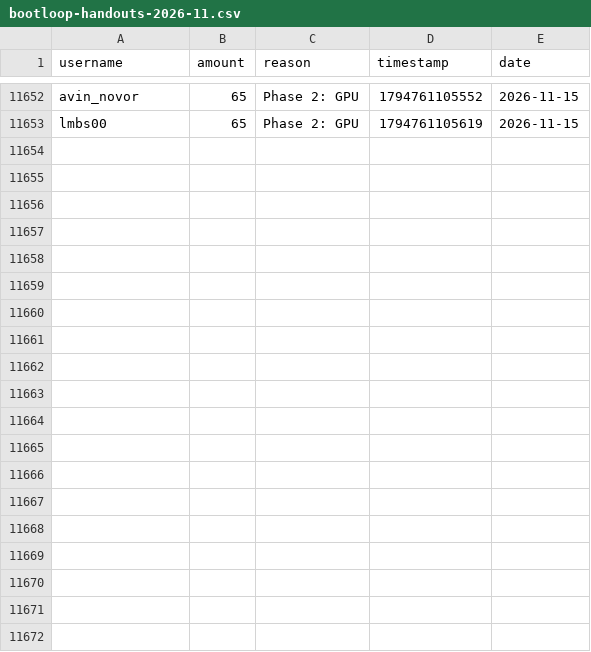
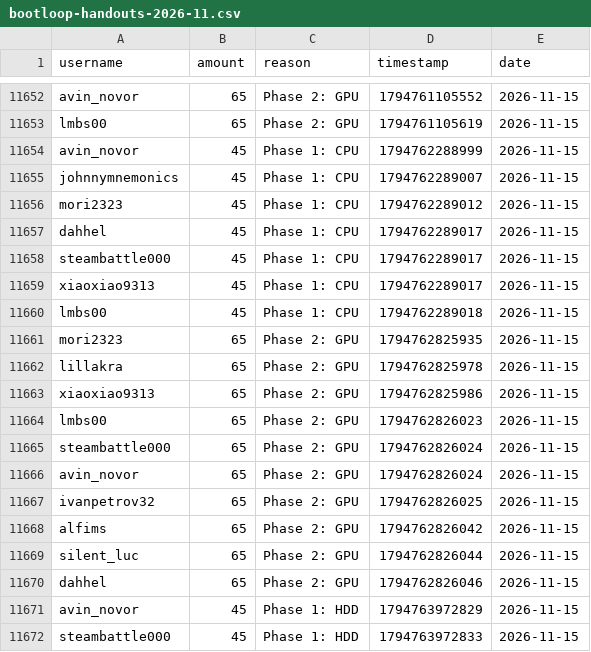
Before and after one commit to zosky/zoskyCube-archive, a CSV file: data/bootloop-handouts-2026-11.csv, drawn as a sheet; only a part is shown, gaps mark what is left out; the diff covers the shown part only.

Commit message:
CSV++ 2026-11 handouts[+39755] redeems[0] badges[0] vodvoteHs[0] gauntletVotes[+17] bootloop[+2] bootloopHandouts[+30] vodvoteGames[+1029]

```diff
--- a/data/bootloop-handouts-2026-11.csv
+++ b/data/bootloop-handouts-2026-11.csv
@@ -11653 +11653,20 @@ avin_novor,65,Phase 2: GPU,1794761105552,2026-11-15
 lmbs00,65,Phase 2: GPU,1794761105619,2026-11-15
+avin_novor,45,Phase 1: CPU,1794762288999,2026-11-15
+johnnymnemonics,45,Phase 1: CPU,1794762289007,2026-11-15
+mori2323,45,Phase 1: CPU,1794762289012,2026-11-15
+dahhel,45,Phase 1: CPU,1794762289017,2026-11-15
+steambattle000,45,Phase 1: CPU,1794762289017,2026-11-15
+xiaoxiao9313,45,Phase 1: CPU,1794762289017,2026-11-15
+lmbs00,45,Phase 1: CPU,1794762289018,2026-11-15
+mori2323,65,Phase 2: GPU,1794762825935,2026-11-15
+lillakra,65,Phase 2: GPU,1794762825978,2026-11-15
+xiaoxiao9313,65,Phase 2: GPU,1794762825986,2026-11-15
+lmbs00,65,Phase 2: GPU,1794762826023,2026-11-15
+steambattle000,65,Phase 2: GPU,1794762826024,2026-11-15
+avin_novor,65,Phase 2: GPU,1794762826024,2026-11-15
+ivanpetrov32,65,Phase 2: GPU,1794762826025,2026-11-15
+alfims,65,Phase 2: GPU,1794762826042,2026-11-15
+silent_luc,65,Phase 2: GPU,1794762826044,2026-11-15
+dahhel,65,Phase 2: GPU,1794762826046,2026-11-15
+avin_novor,45,Phase 1: HDD,1794763972829,2026-11-15
+steambattle000,45,Phase 1: HDD,1794763972833,2026-11-15
```
Also changed, not shown: 11 added rows elsewhere in this file, data/bootloop-sessions-2026-11.csv, data/gauntlet-votes-2026-11.csv, 2 other files.
